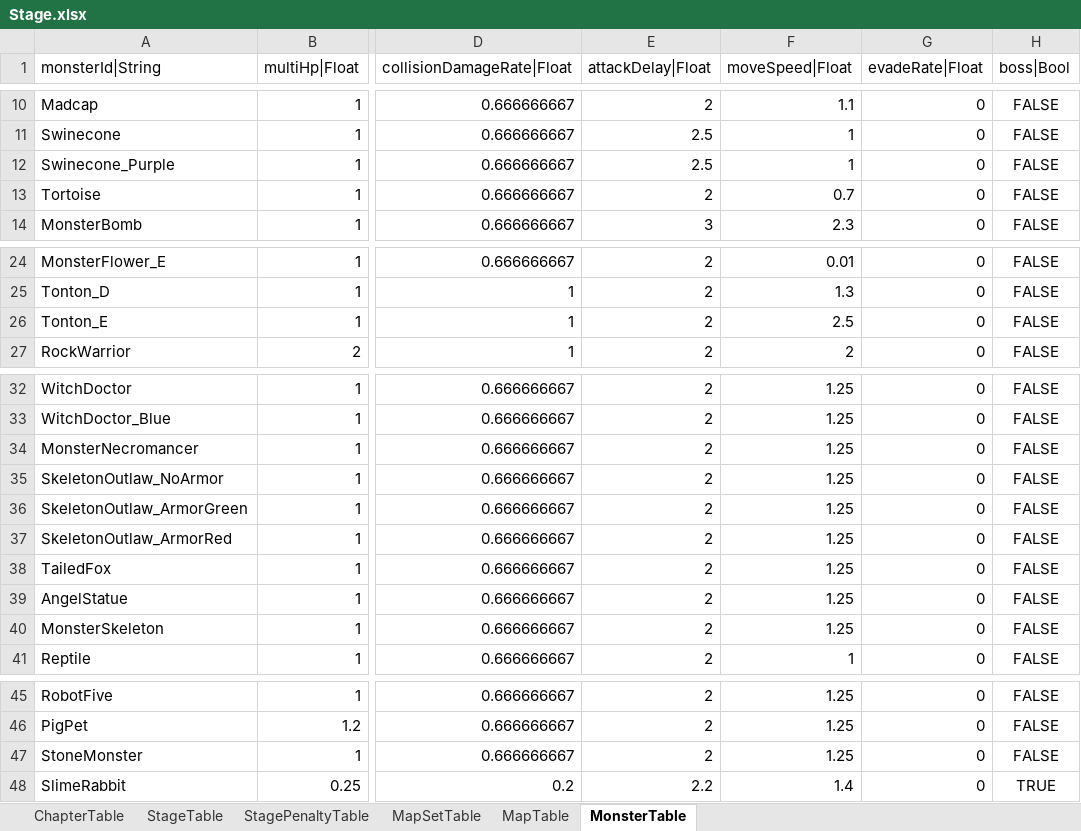
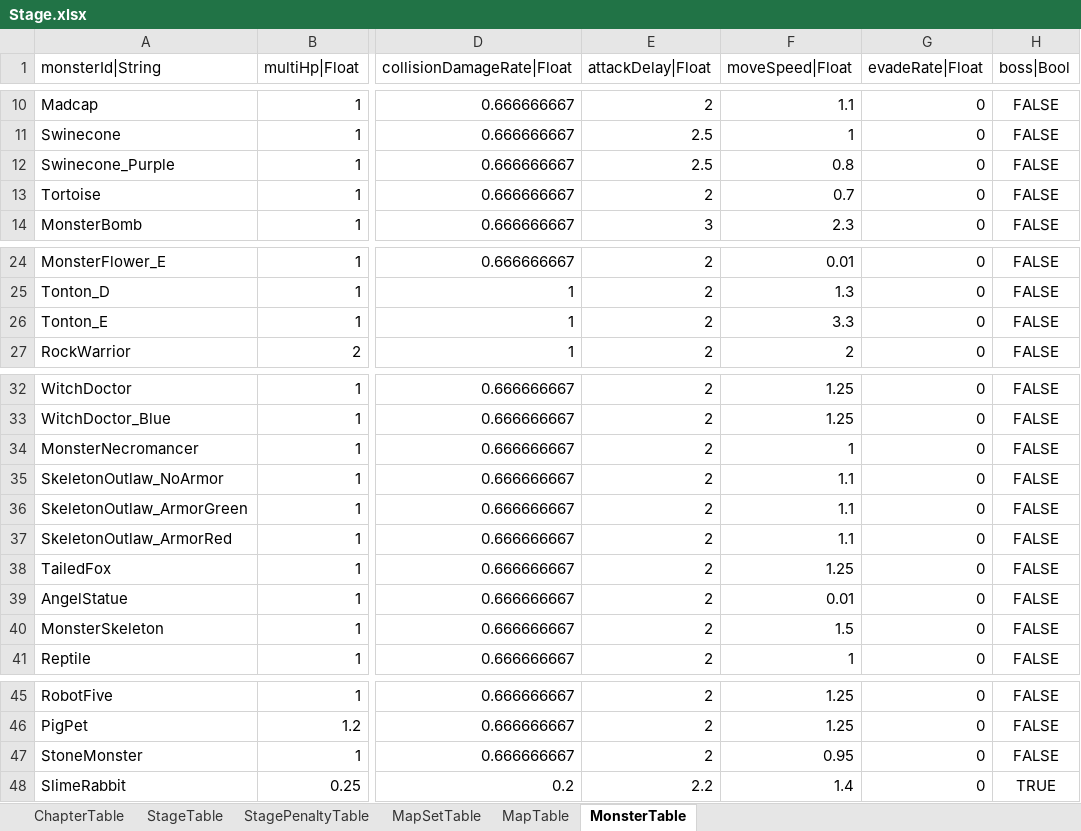
Before and after one commit to hayannal/ProjectNoname, an Excel workbook: Excel/Stage.xlsx, sheet MonsterTable, drawn as a sheet; only a part is shown, gaps mark what is left out; values as stored, in another font and other column widths than the file's, no borders; conditional formats not drawn; the diff names each change by its address in the sheet, - before the commit and + after, or states it on an @@ line.

```diff
--- a/Excel/Stage.xlsx (sheet MonsterTable)
+++ b/Excel/Stage.xlsx (sheet MonsterTable)
-F12 (moveSpeed|Float): 1
+F12 (moveSpeed|Float): 0.8
-F26 (moveSpeed|Float): 2.5
+F26 (moveSpeed|Float): 3.3
-F34 (moveSpeed|Float): 1.25
+F34 (moveSpeed|Float): 1
-F35:F37 (moveSpeed|Float): 1.25
+F35:F37 (moveSpeed|Float): 1.1
-F39 (moveSpeed|Float): 1.25
+F39 (moveSpeed|Float): 0.01
-F40 (moveSpeed|Float): 1.25
+F40 (moveSpeed|Float): 1.5
-F47 (moveSpeed|Float): 1.25
+F47 (moveSpeed|Float): 0.95
```
Also changed, not shown: 2 other files.
